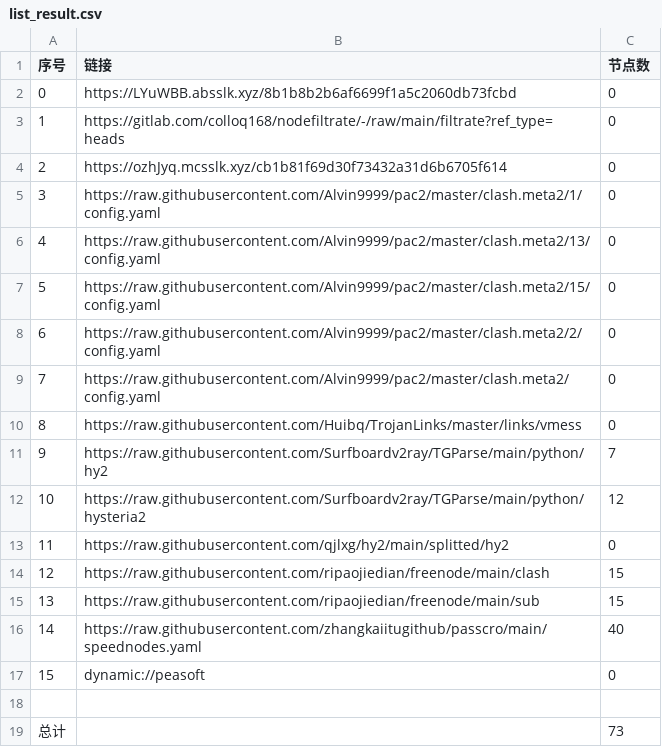
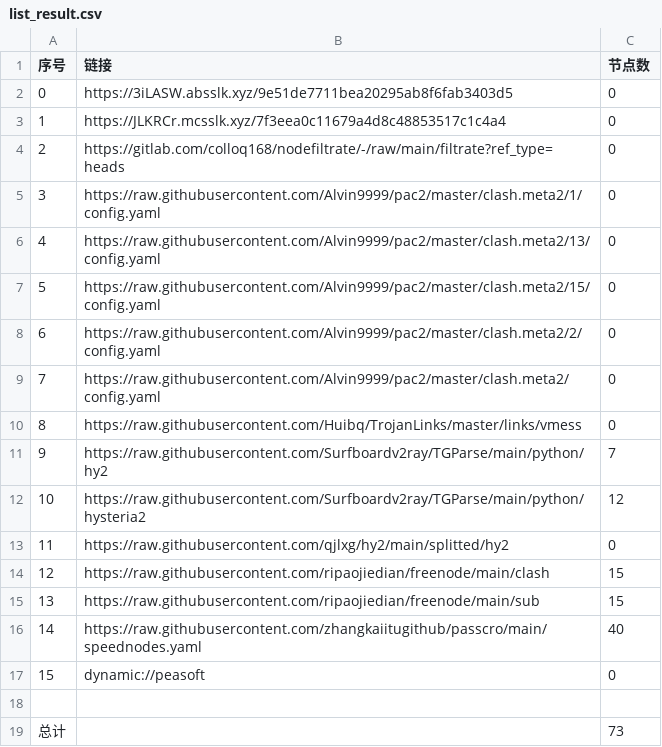
Before and after one commit to x-isd/AutoMergePublicNodes, a CSV file: list_result.csv, drawn as a sheet.

```diff
--- a/list_result.csv
+++ b/list_result.csv
@@ -1,5 +1,5 @@
 序号,链接,节点数
-0,https://LYuWBB.absslk.xyz/8b1b8b2b6af6699f1a5c2060db73fcbd,0
-1,https://gitlab.com/colloq168/nodefiltrate/-/raw/main/filtrate?ref_type=heads,0
-2,https://ozhJyq.mcsslk.xyz/cb1b81f69d30f73432a31d6b6705f614,0
+0,https://3iLASW.absslk.xyz/9e51de7711bea20295ab8f6fab3403d5,0
+1,https://JLKRCr.mcsslk.xyz/7f3eea0c11679a4d8c48853517c1c4a4,0
+2,https://gitlab.com/colloq168/nodefiltrate/-/raw/main/filtrate?ref_type=heads,0
 3,https://raw.githubusercontent.com/Alvin9999/pac2/master/clash.meta2/1/config.yaml,0
```
Also changed, not shown: 3 other files.
